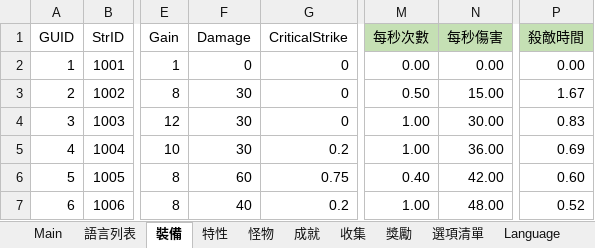
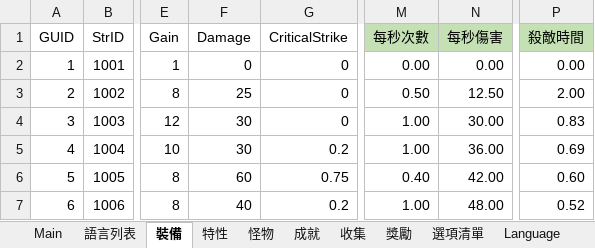
Before and after one commit to yinweli/project_acg, an Excel workbook: Doc/dbf.xlsm, sheet 裝備, drawn as a sheet; only a part is shown, gaps mark what is left out; values as stored, in another font and other column widths than the file's, no borders; table styles not drawn; the diff names each change by its address in the sheet, - before the commit and + after, or states it on an @@ line.

```diff
--- a/Doc/dbf.xlsm (sheet 裝備)
+++ b/Doc/dbf.xlsm (sheet 裝備)
-F3 (Damage): 30
+F3 (Damage): 25
-N3 (每秒傷害): 15.00
+N3 (每秒傷害): 12.50
-P3 (殺敵時間): 1.67
+P3 (殺敵時間): 2.00
```
Also changed, not shown: sheet 怪物, sheet Monster, sheet Equip, 14 other files.
